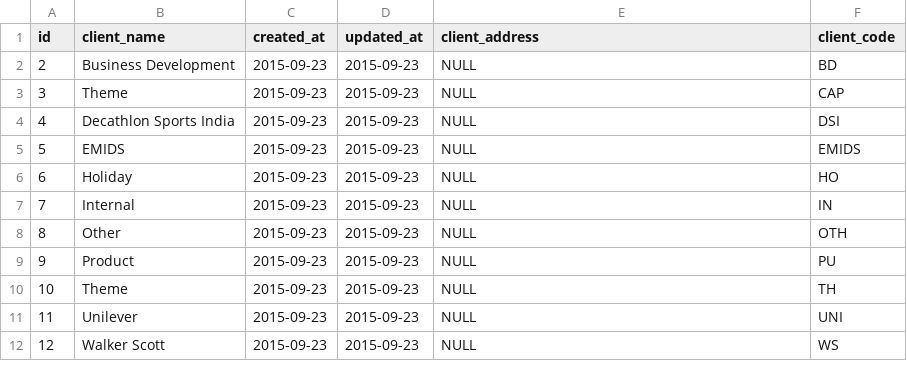
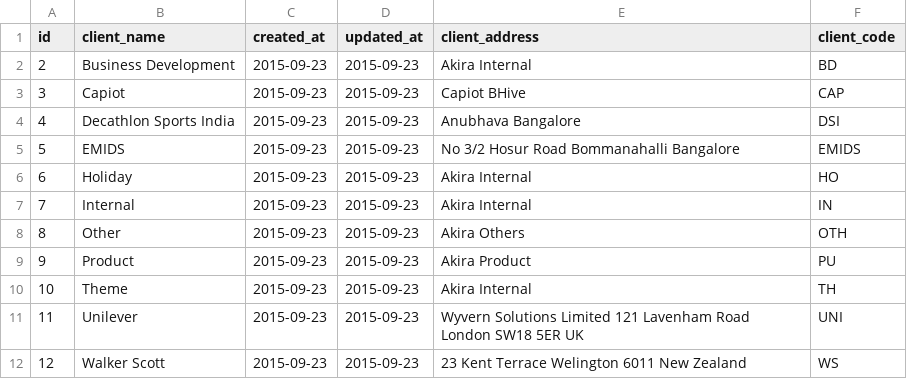
Before and after one commit to AshishCode/ADaMS, a CSV file: resources/clients.csv, drawn as a sheet.

Commit message:
clients and projects csvs updated

```diff
--- a/resources/clients.csv
+++ b/resources/clients.csv
@@ -1,12 +1,12 @@
 id,client_name,created_at,updated_at,client_address,client_code
-2,Business Development,2015-09-23,2015-09-23,NULL,BD
-3,Theme,2015-09-23,2015-09-23,NULL,CAP
-4,Decathlon Sports India,2015-09-23,2015-09-23,NULL,DSI
-5,EMIDS,2015-09-23,2015-09-23,NULL,EMIDS
-6,Holiday,2015-09-23,2015-09-23,NULL,HO
-7,Internal,2015-09-23,2015-09-23,NULL,IN
-8,Other,2015-09-23,2015-09-23,NULL,OTH
-9,Product,2015-09-23,2015-09-23,NULL,PU
-10,Theme,2015-09-23,2015-09-23,NULL,TH
-11,Unilever,2015-09-23,2015-09-23,NULL,UNI
-12,Walker Scott,2015-09-23,2015-09-23,NULL,WS
+2,Business Development,2015-09-23,2015-09-23,Akira Internal,BD
+3,Capiot,2015-09-23,2015-09-23,Capiot BHive,CAP
+4,Decathlon Sports India,2015-09-23,2015-09-23,Anubhava Bangalore,DSI
+5,EMIDS,2015-09-23,2015-09-23,No 3/2 Hosur Road Bommanahalli Bangalore,EMIDS
+6,Holiday,2015-09-23,2015-09-23,Akira Internal,HO
+7,Internal,2015-09-23,2015-09-23,Akira Internal,IN
+8,Other,2015-09-23,2015-09-23,Akira Others,OTH
+9,Product,2015-09-23,2015-09-23,Akira Product,PU
+10,Theme,2015-09-23,2015-09-23,Akira Internal,TH
+11,Unilever,2015-09-23,2015-09-23,Wyvern Solutions Limited 121 Lavenham Road London SW18 5ER UK,UNI
+12,Walker Scott,2015-09-23,2015-09-23,23 Kent Terrace Welington 6011 New Zealand,WS
```
Also changed, not shown: resources/projects.csv.
